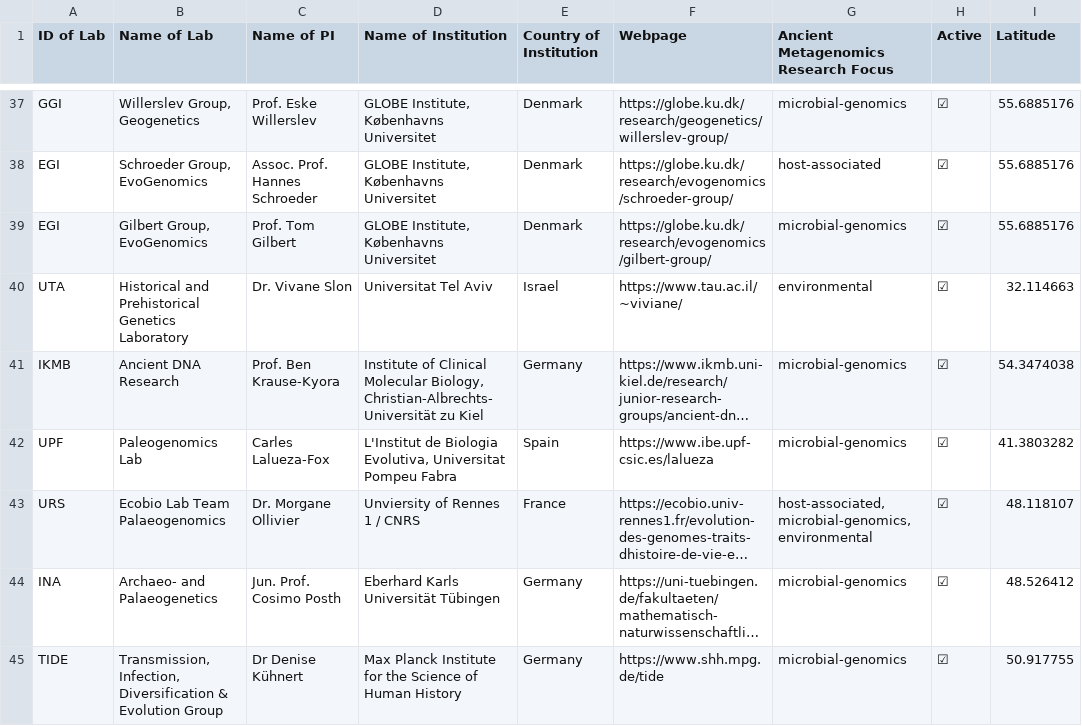
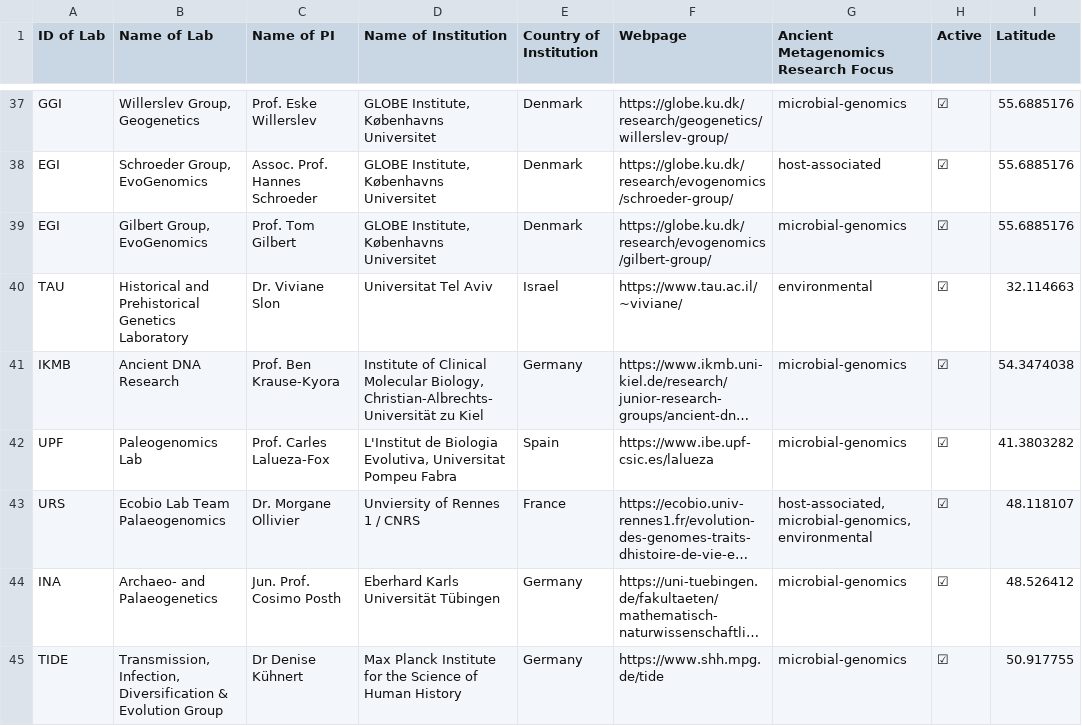
Before and after one commit to SPAAM-community/ancient-metagenomics-labs, a CSV file: data/ancient-metagenomics-labs.csv, drawn as a sheet; only a part is shown, gaps mark what is left out; long unchanged cells end in …; the diff names each change by its address in the sheet, - before the commit and + after, or states it on an @@ line.

Commit message:
Corrections to Viviane's group

```diff
--- a/data/ancient-metagenomics-labs.csv
+++ b/data/ancient-metagenomics-labs.csv
-A40 (ID of Lab): UTA
+A40 (ID of Lab): TAU
-C40 (Name of PI): Dr. Vivane Slon
+C40 (Name of PI): Dr. Viviane Slon
-C42 (Name of PI): Carles Lalueza-Fox
+C42 (Name of PI): Prof. Carles Lalueza-Fox
```
